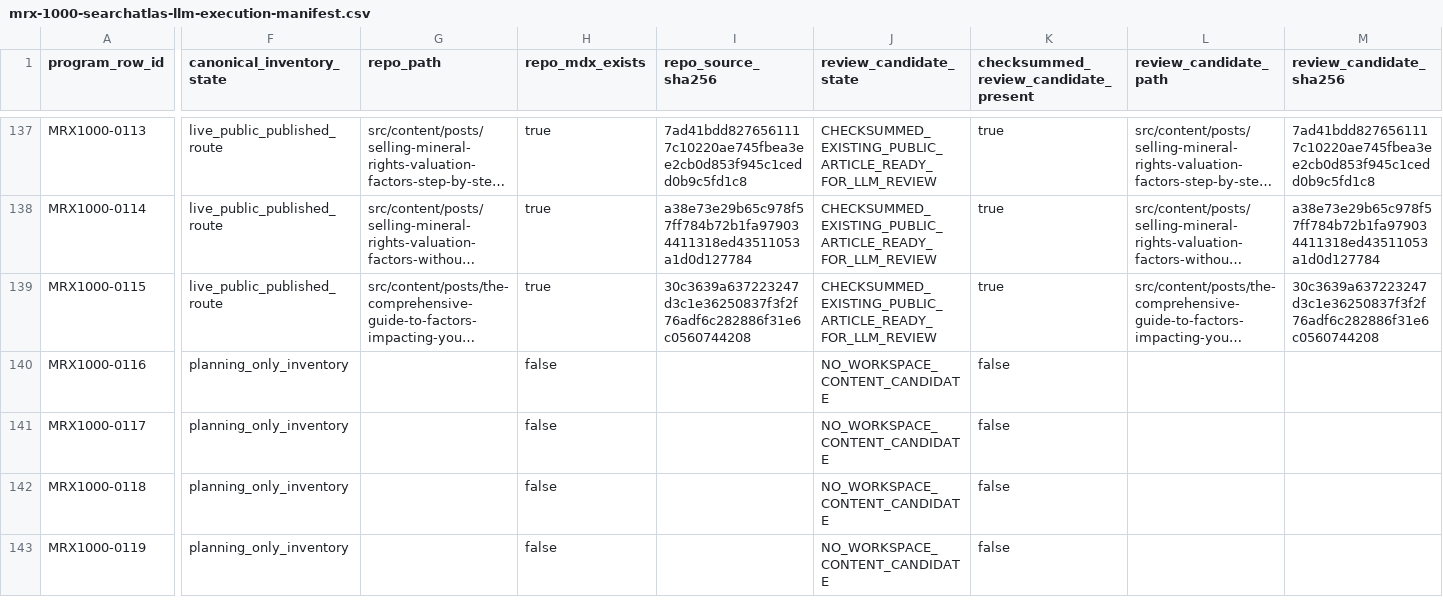
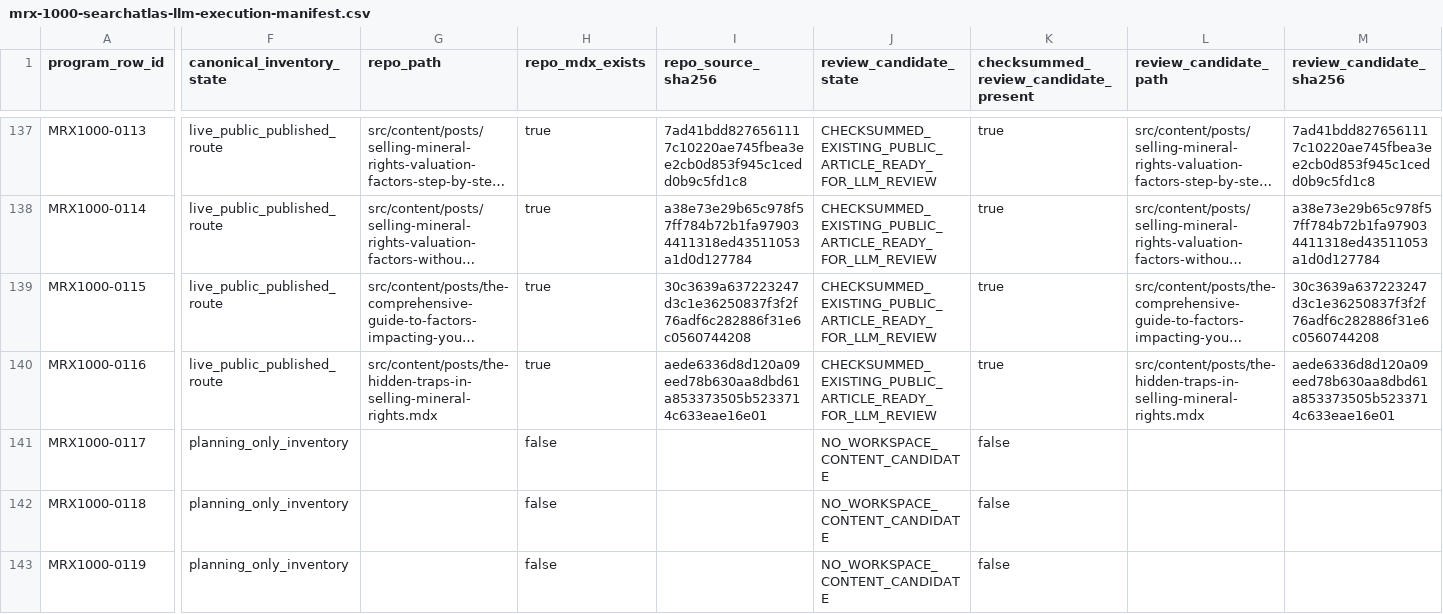
Before and after one commit to underwriter-MXC/mrx, a CSV file: config/mrx-1000-searchatlas-llm-execution-manifest.csv, drawn as a sheet; only a part is shown, gaps mark what is left out; long unchanged cells end in …; the diff covers the shown part only; the diff names each change by its address in the sheet, - before the commit and + after, or states it on an @@ line.

Commit message:
Publish MRX1000 Article 116 hidden traps guide

```diff
--- a/config/mrx-1000-searchatlas-llm-execution-manifest.csv
+++ b/config/mrx-1000-searchatlas-llm-execution-manifest.csv
-F140 (canonical_inventory_state): planning_only_inventory
+F140 (canonical_inventory_state): live_public_published_route
-G140 (repo_path): (empty)
+G140 (repo_path): src/content/posts/the-hidden-traps-in-selling-mineral-rights.mdx
-H140 (repo_mdx_exists): false
+H140 (repo_mdx_exists): true
-I140 (repo_source_sha256): (empty)
+I140 (repo_source_sha256): aede6336d8d120a09eed78b630aa8dbd61a853373505b5233714c633eae16e01
-J140 (review_candidate_state): NO_WORKSPACE_CONTENT_CANDIDATE
+J140 (review_candidate_state): CHECKSUMMED_EXISTING_PUBLIC_ARTICLE_READY_FOR_LLM_REVIEW
-K140: false
+K140: true
-L140 (review_candidate_path): (empty)
+L140 (review_candidate_path): src/content/posts/the-hidden-traps-in-selling-mineral-rights.mdx
-M140 (review_candidate_sha256): (empty)
+M140 (review_candidate_sha256): aede6336d8d120a09eed78b630aa8dbd61a853373505b5233714c633eae16e01
```
Also changed, not shown: 7 edited cells elsewhere in this file, 22 other files.
